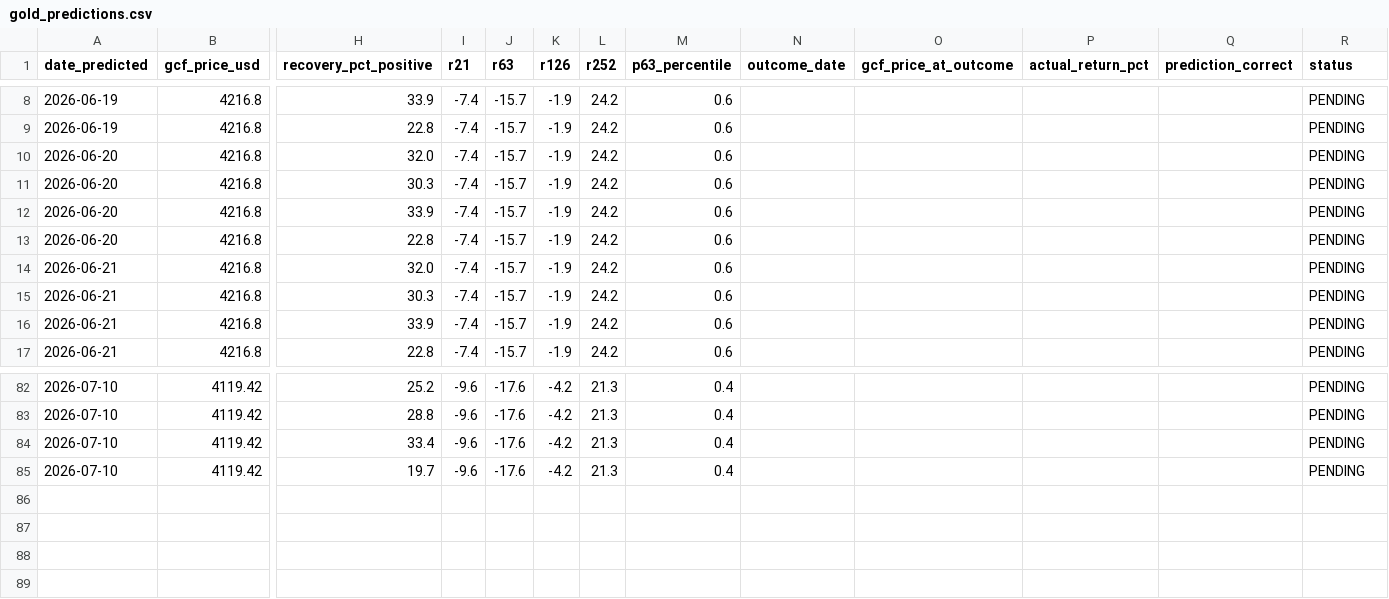
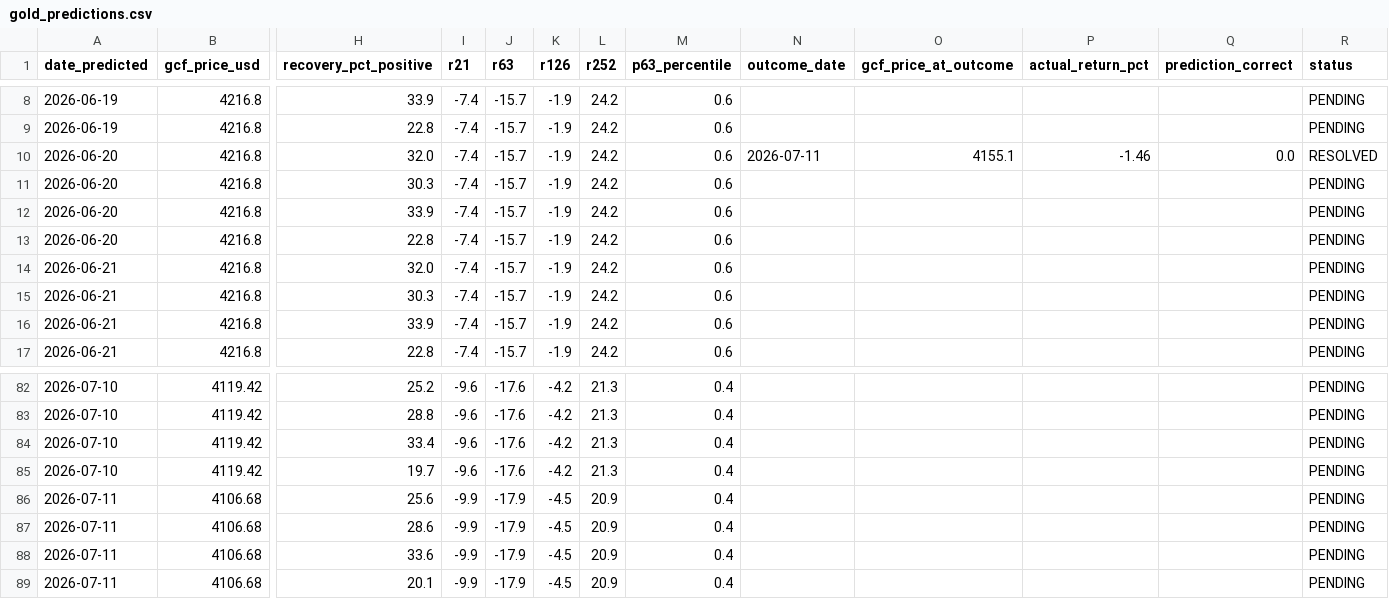
Before and after one commit to quantarram/quant-regime-research, a CSV file: notebooks/gold_predictions.csv, drawn as a sheet; only a part is shown, gaps mark what is left out; rows hold the shown columns only; the diff names each change by its address in the sheet, - before the commit and + after, or states it on an @@ line.

```diff
--- a/notebooks/gold_predictions.csv
+++ b/notebooks/gold_predictions.csv
-N10 (outcome_date): (empty)
+N10 (outcome_date): 2026-07-11
-O10 (gcf_price_at_outcome): (empty)
+O10 (gcf_price_at_outcome): 4155.1
-P10 (actual_return_pct): (empty)
+P10 (actual_return_pct): -1.46
-Q10 (prediction_correct): (empty)
+Q10 (prediction_correct): 0.0
-R10 (status): PENDING
+R10 (status): RESOLVED
+row 86: 2026-07-11 | 4106.68 | 25.6 | -9.9 | -17.9 | -4.5 | 20.9 | 0.4 |  |  |  |  | PENDING
+row 87: 2026-07-11 | 4106.68 | 28.6 | -9.9 | -17.9 | -4.5 | 20.9 | 0.4 |  |  |  |  | PENDING
+row 88: 2026-07-11 | 4106.68 | 33.6 | -9.9 | -17.9 | -4.5 | 20.9 | 0.4 |  |  |  |  | PENDING
+row 89: 2026-07-11 | 4106.68 | 20.1 | -9.9 | -17.9 | -4.5 | 20.9 | 0.4 |  |  |  |  | PENDING
```
Also changed, not shown: notebooks/portfolio_predictions.csv, 2 other files.
